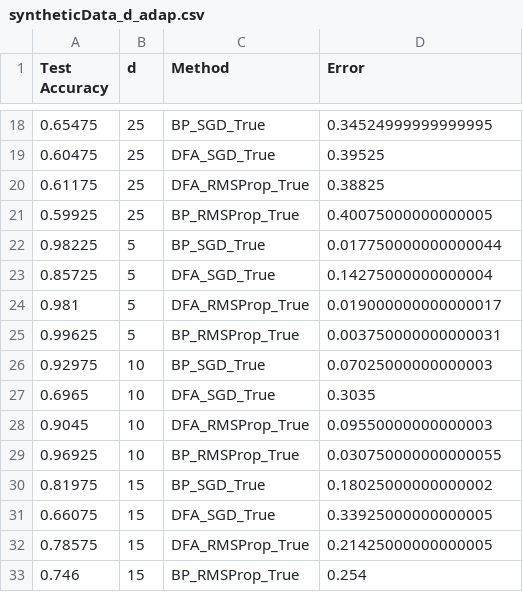
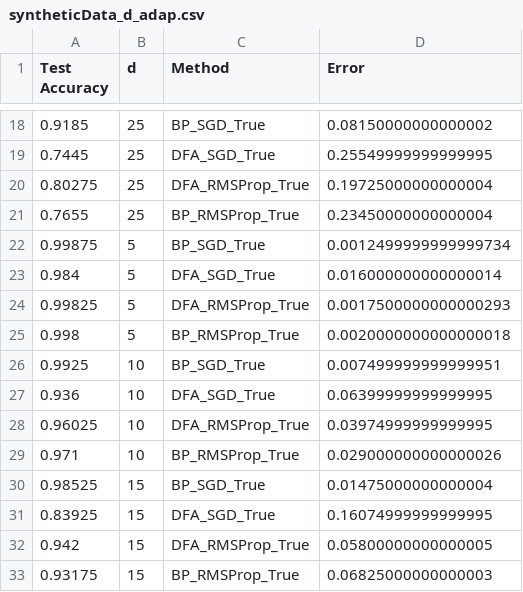
Before and after one commit to demirbilek95/Dynamics-of-Learning, a CSV file: runs/syntheticData_d_adap.csv, drawn as a sheet; only a part is shown, gaps mark what is left out; the diff covers the shown part only.

```diff
--- a/runs/syntheticData_d_adap.csv
+++ b/runs/syntheticData_d_adap.csv
@@ -18,16 +18,16 @@ Test Accuracy,d,Method,Error
-0.65475,25,BP_SGD_True,0.34524999999999995
-0.60475,25,DFA_SGD_True,0.39525
-0.61175,25,DFA_RMSProp_True,0.38825
-0.59925,25,BP_RMSProp_True,0.40075000000000005
-0.98225,5,BP_SGD_True,0.017750000000000044
-0.85725,5,DFA_SGD_True,0.14275000000000004
-0.981,5,DFA_RMSProp_True,0.019000000000000017
-0.99625,5,BP_RMSProp_True,0.003750000000000031
-0.92975,10,BP_SGD_True,0.07025000000000003
-0.6965,10,DFA_SGD_True,0.3035
-0.9045,10,DFA_RMSProp_True,0.09550000000000003
-0.96925,10,BP_RMSProp_True,0.030750000000000055
-0.81975,15,BP_SGD_True,0.18025000000000002
-0.66075,15,DFA_SGD_True,0.33925000000000005
-0.78575,15,DFA_RMSProp_True,0.21425000000000005
-0.746,15,BP_RMSProp_True,0.254
+0.9185,25,BP_SGD_True,0.08150000000000002
+0.7445,25,DFA_SGD_True,0.25549999999999995
+0.80275,25,DFA_RMSProp_True,0.19725000000000004
+0.7655,25,BP_RMSProp_True,0.23450000000000004
+0.99875,5,BP_SGD_True,0.0012499999999999734
+0.984,5,DFA_SGD_True,0.016000000000000014
+0.99825,5,DFA_RMSProp_True,0.0017500000000000293
+0.998,5,BP_RMSProp_True,0.0020000000000000018
+0.9925,10,BP_SGD_True,0.007499999999999951
+0.936,10,DFA_SGD_True,0.06399999999999995
+0.96025,10,DFA_RMSProp_True,0.03974999999999995
+0.971,10,BP_RMSProp_True,0.029000000000000026
+0.98525,15,BP_SGD_True,0.01475000000000004
+0.83925,15,DFA_SGD_True,0.16074999999999995
+0.942,15,DFA_RMSProp_True,0.05800000000000005
+0.93175,15,BP_RMSProp_True,0.06825000000000003
```
Also changed, not shown: 88 edited cells elsewhere in this file, 4 other files.
